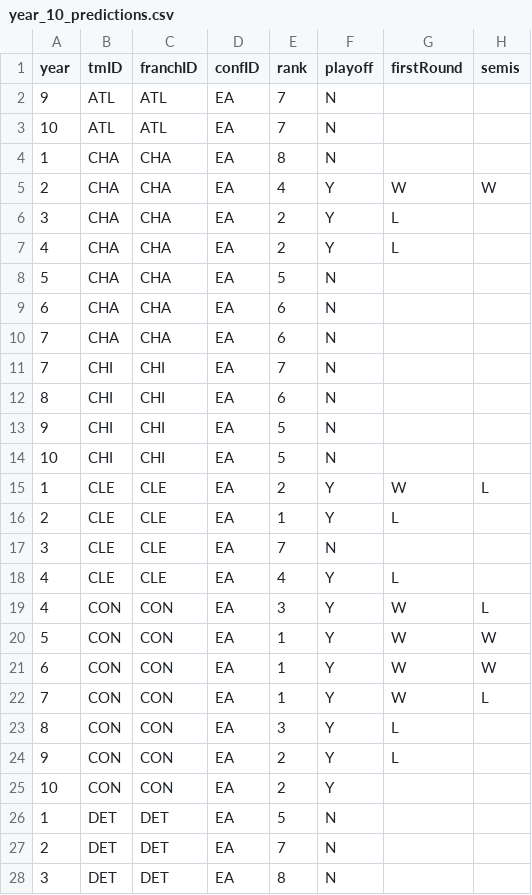
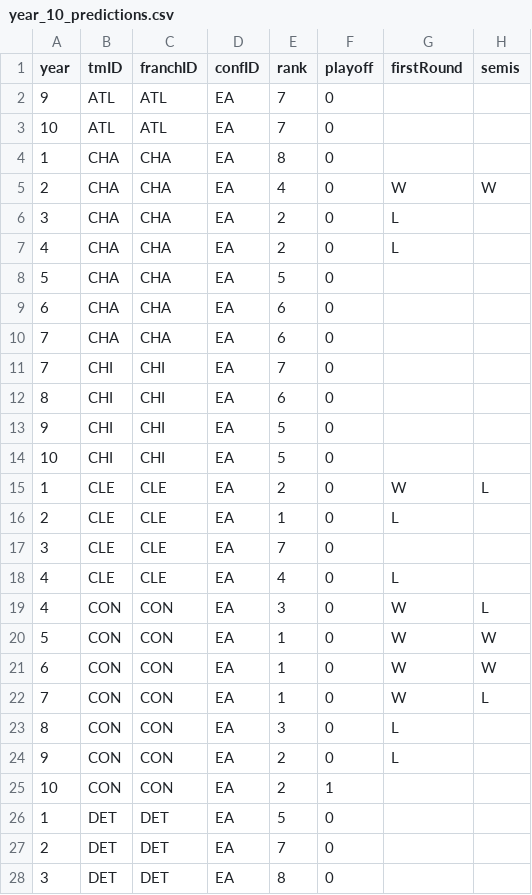
Before and after one commit to JoaoPadrao/AC-Project, a CSV file: data/clean/year_10_predictions.csv, drawn as a sheet; only a part is shown; the diff covers the shown part only; the diff names each change by its address in the sheet, - before the commit and + after, or states it on an @@ line.

```diff
--- a/data/clean/year_10_predictions.csv
+++ b/data/clean/year_10_predictions.csv
-F2:F4 (playoff): N
+F2:F4 (playoff): 0
-F5:F7 (playoff): Y
+F5:F7 (playoff): 0
-F8:F14 (playoff): N
+F8:F14 (playoff): 0
-F15:F16 (playoff): Y
+F15:F16 (playoff): 0
-F17 (playoff): N
+F17 (playoff): 0
-F18:F24 (playoff): Y
+F18:F24 (playoff): 0
-F25 (playoff): Y
+F25 (playoff): 1
-F26:F28 (playoff): N
+F26:F28 (playoff): 0
```
Also changed, not shown: 115 edited cells elsewhere in this file, data/clean/cleaned_teams.csv, 4 other files.
